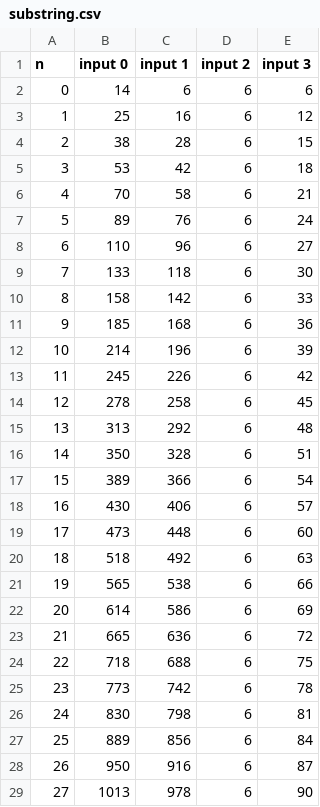
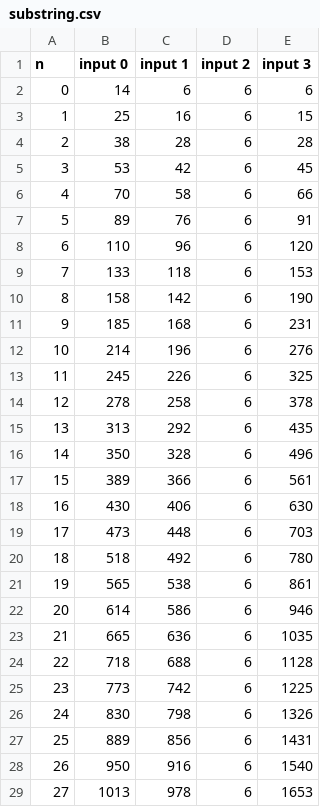
Before and after one commit to miscer/turing-machine-simulator, a CSV file: analysis/output/substring.csv, drawn as a sheet; only a part is shown; the diff covers the shown part only.

```diff
--- a/analysis/output/substring.csv
+++ b/analysis/output/substring.csv
@@ -2,28 +2,28 @@ n,input 0,input 1,input 2,input 3
 0,14,6,6,6
-1,25,16,6,12
-2,38,28,6,15
-3,53,42,6,18
-4,70,58,6,21
-5,89,76,6,24
-6,110,96,6,27
-7,133,118,6,30
-8,158,142,6,33
-9,185,168,6,36
-10,214,196,6,39
-11,245,226,6,42
-12,278,258,6,45
-13,313,292,6,48
-14,350,328,6,51
-15,389,366,6,54
-16,430,406,6,57
-17,473,448,6,60
-18,518,492,6,63
-19,565,538,6,66
-20,614,586,6,69
-21,665,636,6,72
-22,718,688,6,75
-23,773,742,6,78
-24,830,798,6,81
-25,889,856,6,84
-26,950,916,6,87
-27,1013,978,6,90
+1,25,16,6,15
+2,38,28,6,28
+3,53,42,6,45
+4,70,58,6,66
+5,89,76,6,91
+6,110,96,6,120
+7,133,118,6,153
+8,158,142,6,190
+9,185,168,6,231
+10,214,196,6,276
+11,245,226,6,325
+12,278,258,6,378
+13,313,292,6,435
+14,350,328,6,496
+15,389,366,6,561
+16,430,406,6,630
+17,473,448,6,703
+18,518,492,6,780
+19,565,538,6,861
+20,614,586,6,946
+21,665,636,6,1035
+22,718,688,6,1128
+23,773,742,6,1225
+24,830,798,6,1326
+25,889,856,6,1431
+26,950,916,6,1540
+27,1013,978,6,1653
```
Also changed, not shown: 72 edited cells elsewhere in this file, 21 other files.
